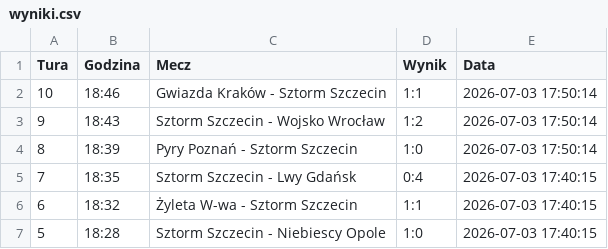
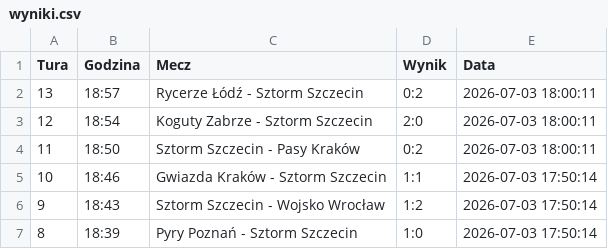
Before and after one commit to tesar13/Promocje, a CSV file: wyniki.csv, drawn as a sheet; only a part is shown; the shorter side is filled out with more unchanged rows; the diff names each change by its address in the sheet, - before the commit and + after, or states it on an @@ line.

Commit message:
Aktualizacja wynikow 2026-07-03 18:00:11

```diff
--- a/wyniki.csv
+++ b/wyniki.csv
+row 2: 13 | 18:57 | Rycerze Łódź - Sztorm Szczecin | 0:2 | 2026-07-03 18:00:11
+row 3: 12 | 18:54 | Koguty Zabrze - Sztorm Szczecin | 2:0 | 2026-07-03 18:00:11
+row 4: 11 | 18:50 | Sztorm Szczecin - Pasy Kraków | 0:2 | 2026-07-03 18:00:11
```
